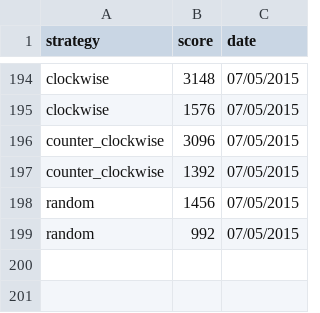
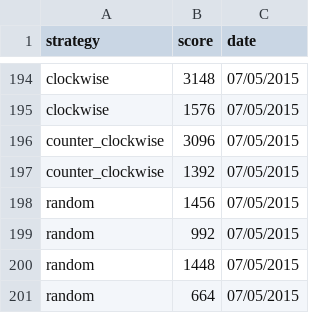
Before and after one commit to danmee10/2048_scripted, a CSV file: automation/scores.csv, drawn as a sheet; only a part is shown, gaps mark what is left out; the diff names each change by its address in the sheet, - before the commit and + after, or states it on an @@ line.

Commit message:
first crack at winning_strat. currently just analyzes number of combinations that occur horizontally and vertically and makes move depending on that

```diff
--- a/automation/scores.csv
+++ b/automation/scores.csv
+row 200: random | 1448 | 07/05/2015
+row 201: random | 664 | 07/05/2015
```
Also changed, not shown: 2 other files.
